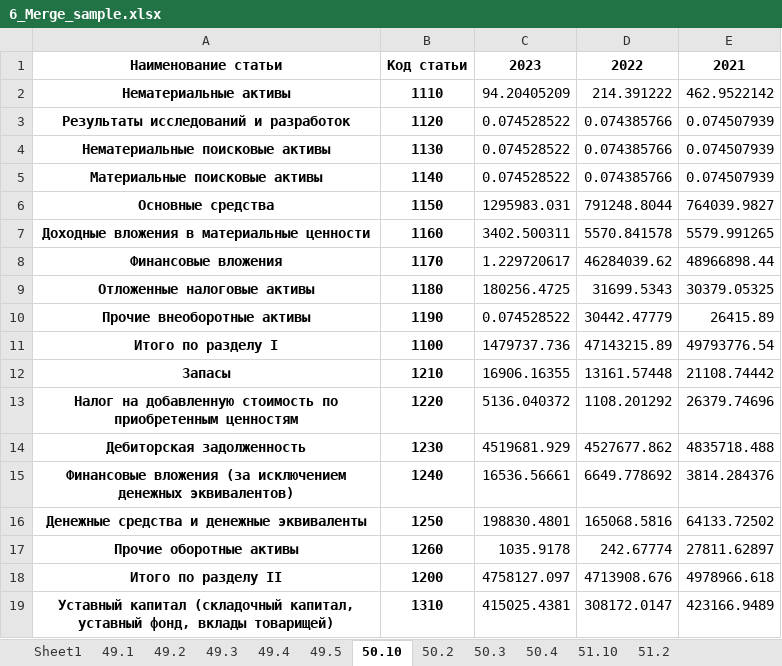
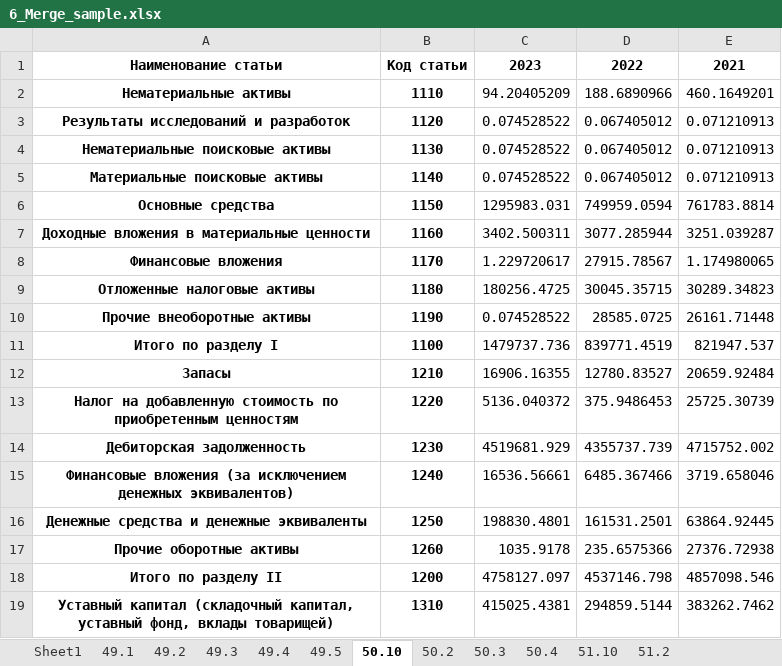
Before and after one commit to OEAntipov/Transport_analysis, an Excel workbook: 6_Merge_sample.xlsx, sheet 50.10, drawn as a sheet; only a part is shown; values as stored, in another font and other column widths than the file's, no borders; the diff covers the shown part only; the diff names each change by its address in the sheet, - before the commit and + after, or states it on an @@ line.

```diff
--- a/6_Merge_sample.xlsx (sheet 50.10)
+++ b/6_Merge_sample.xlsx (sheet 50.10)
-D2: 214.391222
+D2: 188.6890966
-E2: 462.9522142
+E2: 460.1649201
-D3:D5: 0.074385766
+D3:D5: 0.067405012
-E3:E5: 0.074507939
+E3:E5: 0.071210913
-D6: 791248.8044
+D6: 749959.0594
-E6: 764039.9827
+E6: 761783.8814
-D7: 5570.841578
+D7: 3077.285944
-E7: 5579.991265
+E7: 3251.039287
-D8: 46284039.62
+D8: 27915.78567
-E8: 48966898.44
+E8: 1.174980065
-D9: 31699.5343
+D9: 30045.35715
-E9: 30379.05325
+E9: 30289.34823
-D10: 30442.47779
+D10: 28585.0725
-E10: 26415.89
+E10: 26161.71448
-D11: 47143215.89
+D11: 839771.4519
-E11: 49793776.54
+E11: 821947.537
-D12: 13161.57448
+D12: 12780.83527
-E12: 21108.74442
+E12: 20659.92484
-D13: 1108.201292
+D13: 375.9486453
-E13: 26379.74696
+E13: 25725.30739
-D14: 4527677.862
+D14: 4355737.739
-E14: 4835718.488
+E14: 4715752.002
-D15: 6649.778692
+D15: 6485.367466
-E15: 3814.284376
+E15: 3719.658046
-D16: 165068.5816
+D16: 161531.2501
-E16: 64133.72502
+E16: 63864.92445
-D17: 242.67774
+D17: 235.6575366
-E17: 27811.62897
+E17: 27376.72938
-D18: 4713908.676
+D18: 4537146.798
-E18: 4978966.618
+E18: 4857098.546
-D19: 308172.0147
+D19: 294859.5144
-E19: 423166.9489
+E19: 383262.7462
```
Also changed, not shown: 51 edited cells elsewhere in this sheet, sheet 49.3, 5.0_BFO_sample_beforePrevious.xlsx, 5.0_BFO_sample_previous.xlsx, 5 other files.
